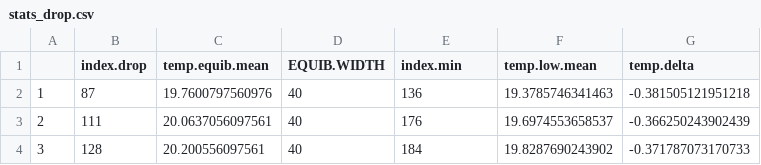
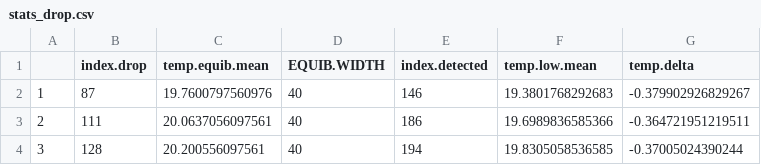
Before and after one commit to janjoch/ppc_skripts_reports, a CSV file: KAL_Auswertung/exports/solution_enthalpy/stats_drop.csv, drawn as a sheet.

```diff
--- a/KAL_Auswertung/exports/solution_enthalpy/stats_drop.csv
+++ b/KAL_Auswertung/exports/solution_enthalpy/stats_drop.csv
@@ -1,4 +1,4 @@
-"","index.drop","temp.equib.mean","EQUIB.WIDTH","index.min","temp.low.mean","temp.delta"
-"1",87,19.7600797560976,40,136,19.3785746341463,-0.381505121951218
-"2",111,20.0637056097561,40,176,19.6974553658537,-0.366250243902439
-"3",128,20.200556097561,40,184,19.8287690243902,-0.371787073170733
+"","index.drop","temp.equib.mean","EQUIB.WIDTH","index.detected","temp.low.mean","temp.delta"
+"1",87,19.7600797560976,40,146,19.3801768292683,-0.379902926829267
+"2",111,20.0637056097561,40,186,19.6989836585366,-0.364721951219511
+"3",128,20.200556097561,40,194,19.8305058536585,-0.37005024390244
```
Also changed, not shown: KAL_Auswertung/exports/calib/cal1_stats.csv, KAL_Auswertung/exports/calib/cal2_stats.csv, 46 other files.
